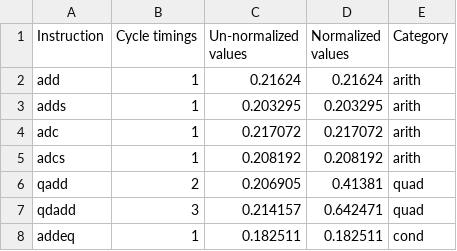
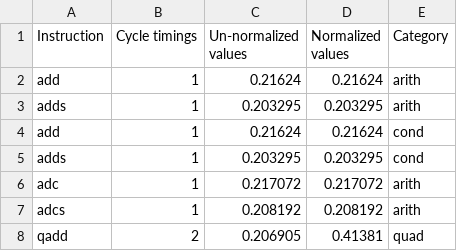
Before and after one commit to terjr/arm-project, a CSV file: processed_results/unsorted/cycle_timings.csv, drawn as a sheet; only a part is shown; the shorter side is filled out with more unchanged rows; the diff names each change by its address in the sheet, - before the commit and + after, or states it on an @@ line.

Commit message:
heat correlation figure, more results text

```diff
--- a/processed_results/unsorted/cycle_timings.csv
+++ b/processed_results/unsorted/cycle_timings.csv
+row 4: add | 1 | 0.21624 | 0.21624 | cond
+row 5: adds | 1 | 0.203295 | 0.203295 | cond
```
Also changed, not shown: 5 other files.
